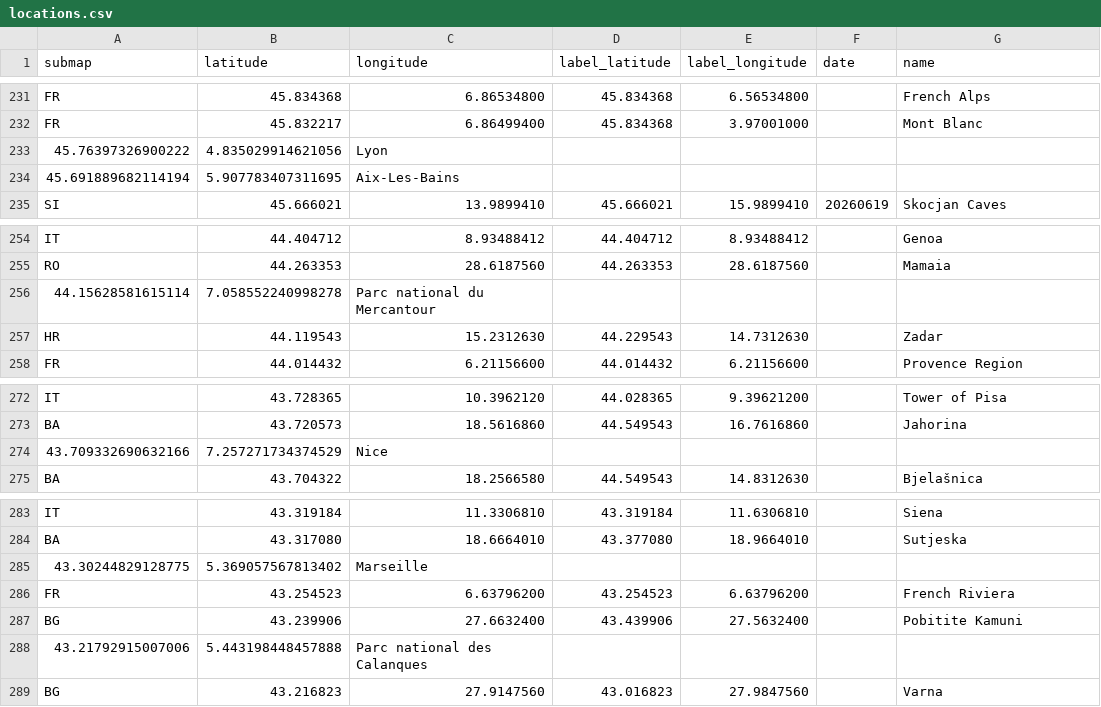
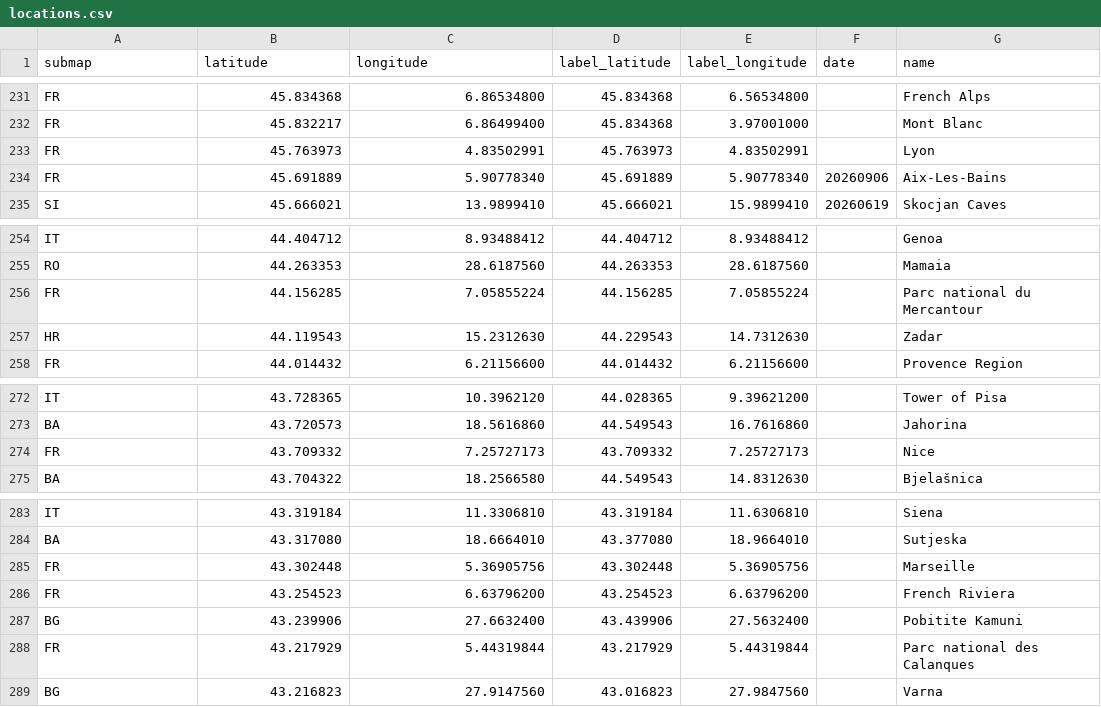
Before and after one commit to cgrundman/travel-map-visualization, a CSV file: eu/locations.csv, drawn as a sheet; only a part is shown, gaps mark what is left out.

```diff
--- a/eu/locations.csv
+++ b/eu/locations.csv
@@ -232,4 +232,4 @@ FR,45.834368,6.86534800,45.834368,6.56534800,,French Alps
 FR,45.832217,6.86499400,45.834368,3.97001000,,Mont Blanc
-45.76397326900222, 4.835029914621056, Lyon
-45.691889682114194, 5.907783407311695,Aix-Les-Bains
+FR,45.763973,4.83502991,45.763973,4.83502991,,Lyon
+FR,45.691889,5.90778340,45.691889,5.90778340,20260906,Aix-Les-Bains
 SI,45.666021,13.9899410,45.666021,15.9899410,20260619,Skocjan Caves
@@ -255,3 +255,3 @@ IT,44.404712,8.93488412,44.404712,8.93488412,,Genoa
 RO,44.263353,28.6187560,44.263353,28.6187560,,Mamaia
-44.15628581615114, 7.058552240998278, Parc national du Mercantour
+FR,44.156285,7.05855224,44.156285,7.05855224,,Parc national du Mercantour
 HR,44.119543,15.2312630,44.229543,14.7312630,,Zadar
@@ -273,3 +273,3 @@ IT,43.728365,10.3962120,44.028365,9.39621200,,Tower of Pisa
 BA,43.720573,18.5616860,44.549543,16.7616860,,Jahorina
-43.709332690632166, 7.257271734374529,Nice
+FR,43.709332,7.25727173,43.709332,7.25727173,,Nice
 BA,43.704322,18.2566580,44.549543,14.8312630,,Bjelašnica
@@ -284,6 +284,6 @@ IT,43.319184,11.3306810,43.319184,11.6306810,,Siena
 BA,43.317080,18.6664010,43.377080,18.9664010,,Sutjeska
-43.30244829128775, 5.369057567813402, Marseille
+FR,43.302448,5.36905756,43.302448,5.36905756,,Marseille
 FR,43.254523,6.63796200,43.254523,6.63796200,,French Riviera
 BG,43.239906,27.6632400,43.439906,27.5632400,,Pobitite Kamuni
-43.21792915007006, 5.443198448457888, Parc national des Calanques
+FR,43.217929,5.44319844,43.217929,5.44319844,,Parc national des Calanques
 BG,43.216823,27.9147560,43.016823,27.9847560,,Varna
```
Also changed, not shown: 1 other file.
